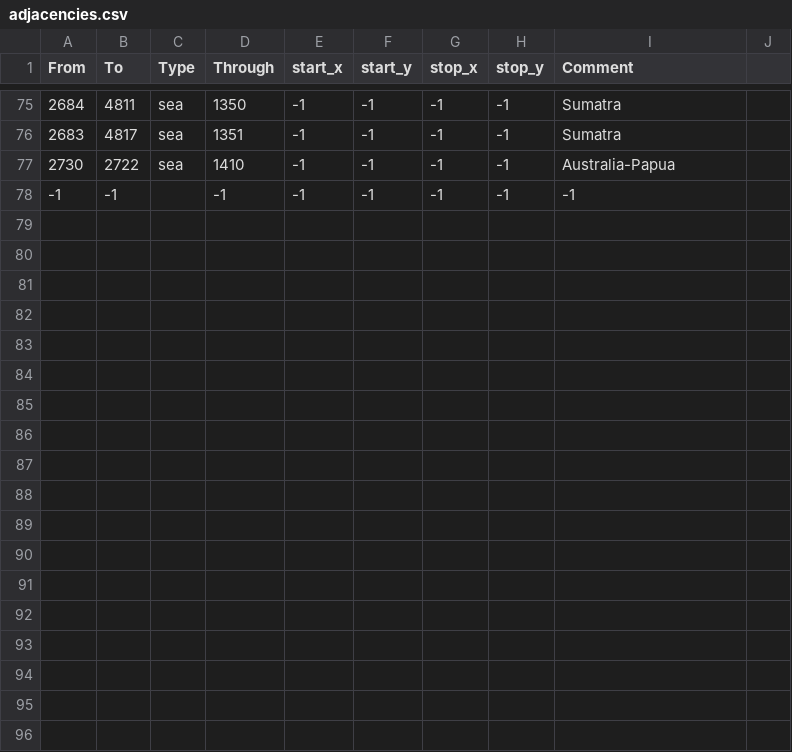
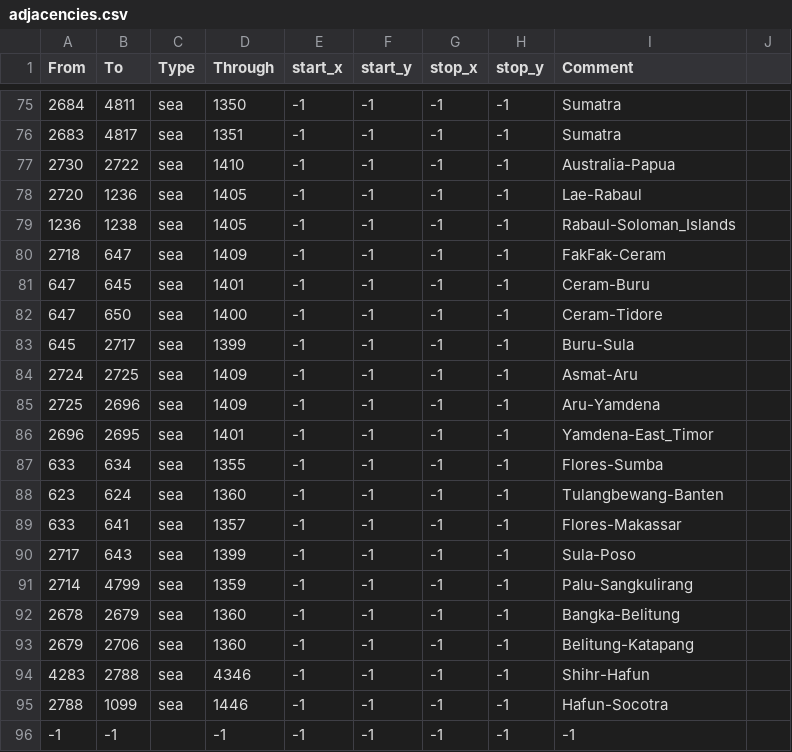
Before and after one commit to xXxJannik/Asia-Universalis, a CSV file: map/adjacencies.csv, drawn as a sheet; only a part is shown, gaps mark what is left out.

Commit message:
Update adjacencies.csv

```diff
--- a/map/adjacencies.csv
+++ b/map/adjacencies.csv
@@ -77,2 +77,20 @@ From;To;Type;Through;start_x;start_y;stop_x;stop_y;Comment
 2730;2722;sea;1410;-1;-1;-1;-1;Australia-Papua
+2720;1236;sea;1405;-1;-1;-1;-1;Lae-Rabaul
+1236;1238;sea;1405;-1;-1;-1;-1;Rabaul-Soloman_Islands
+2718;647;sea;1409;-1;-1;-1;-1;FakFak-Ceram
+647;645;sea;1401;-1;-1;-1;-1;Ceram-Buru
+647;650;sea;1400;-1;-1;-1;-1;Ceram-Tidore
+645;2717;sea;1399;-1;-1;-1;-1;Buru-Sula
+2724;2725;sea;1409;-1;-1;-1;-1;Asmat-Aru
+2725;2696;sea;1409;-1;-1;-1;-1;Aru-Yamdena
+2696;2695;sea;1401;-1;-1;-1;-1;Yamdena-East_Timor
+633;634;sea;1355;-1;-1;-1;-1;Flores-Sumba
+623;624;sea;1360;-1;-1;-1;-1;Tulangbewang-Banten
+633;641;sea;1357;-1;-1;-1;-1;Flores-Makassar
+2717;643;sea;1399;-1;-1;-1;-1;Sula-Poso
+2714;4799;sea;1359;-1;-1;-1;-1;Palu-Sangkulirang
+2678;2679;sea;1360;-1;-1;-1;-1;Bangka-Belitung
+2679;2706;sea;1360;-1;-1;-1;-1;Belitung-Katapang
+4283;2788;sea;4346;-1;-1;-1;-1;Shihr-Hafun
+2788;1099;sea;1446;-1;-1;-1;-1;Hafun-Socotra
 -1;-1;;-1;-1;-1;-1;-1;-1;
```
